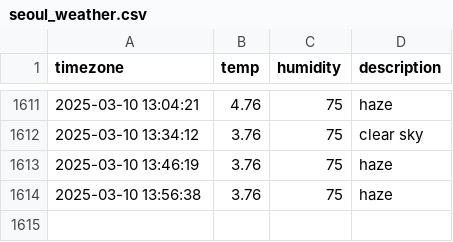
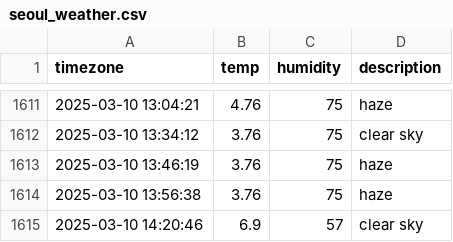
Before and after one commit to Ever-glow/seoul_weather, a CSV file: seoul_weather.csv, drawn as a sheet; only a part is shown, gaps mark what is left out.

```diff
--- a/seoul_weather.csv
+++ b/seoul_weather.csv
@@ -1614 +1614,2 @@ timezone,temp,humidity,description
 2025-03-10 13:56:38,3.76,75,haze
+2025-03-10 14:20:46,6.9,57,clear sky
```
